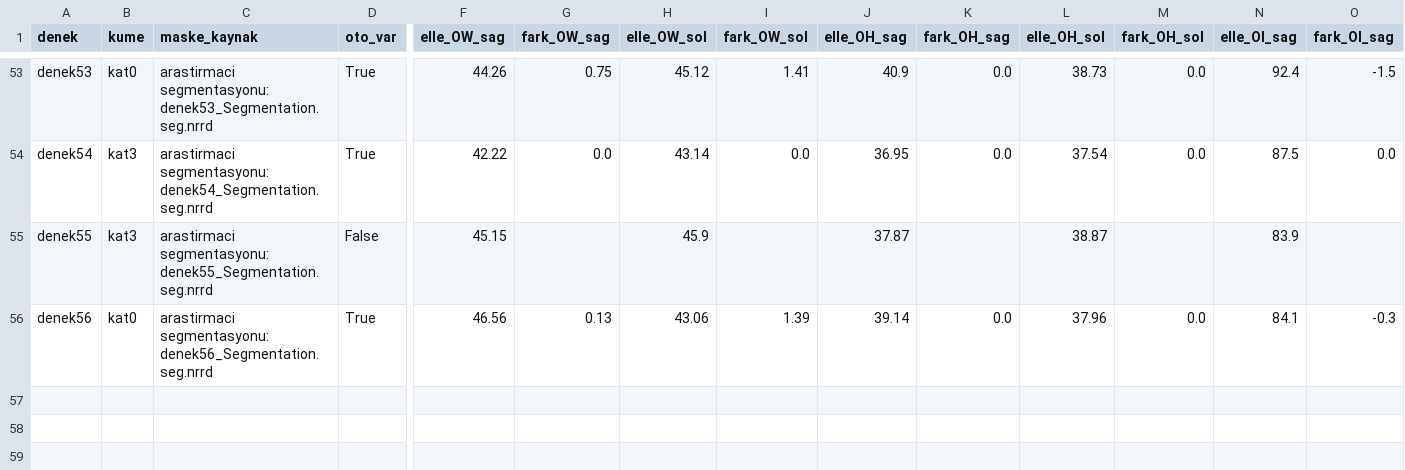
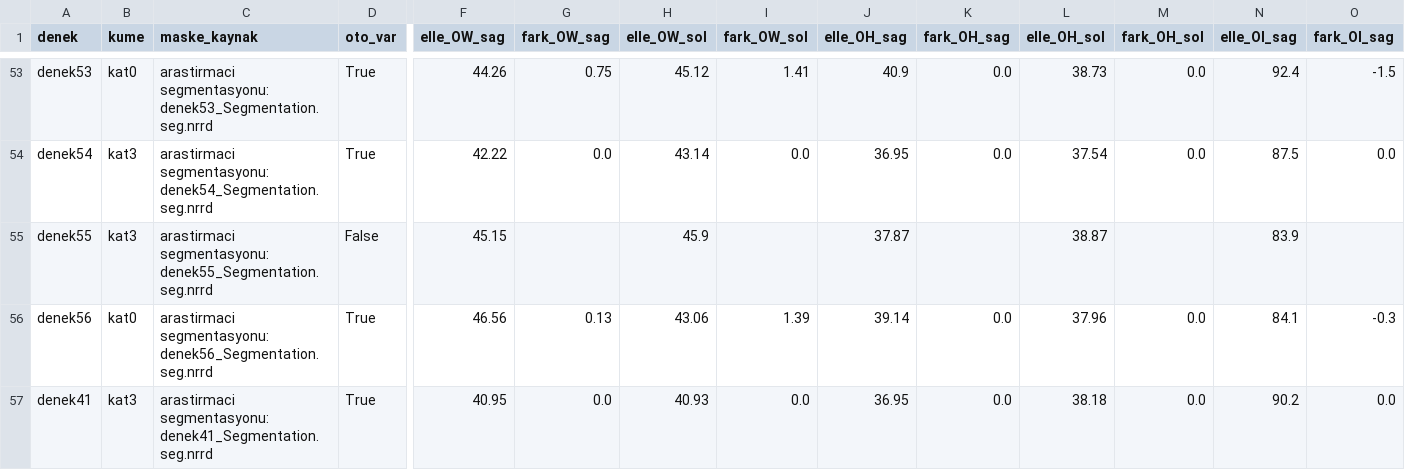
Before and after one commit to mortemdulcem/orMORjen-tr, a CSV file: kohort/elle_duzeltme/karsilastirma.csv, drawn as a sheet; only a part is shown, gaps mark what is left out; rows hold the shown columns only; the diff names each change by its address in the sheet, - before the commit and + after, or states it on an @@ line.

```diff
--- a/kohort/elle_duzeltme/karsilastirma.csv
+++ b/kohort/elle_duzeltme/karsilastirma.csv
+row 57: denek41 | kat3 | arastirmaci segmentasyonu: denek41_Segmentation.seg.nrrd | True | 40.95 | 0.0 | 40.93 | 0.0 | 36.95 | 0.0 | 38.18 | 0.0 | 90.2 | 0.0
```
Also changed, not shown: 2 other files.
